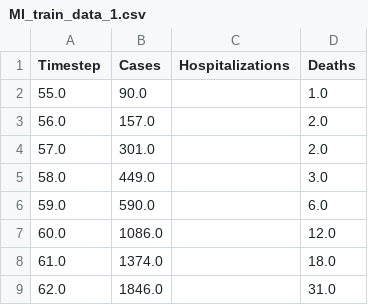
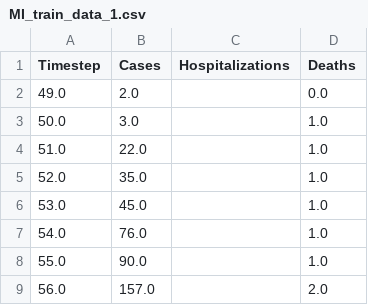
Before and after one commit to liunelson/pyciemss, a CSV file: notebook/hackathon_prep/MI_train_data_1.csv, drawn as a sheet; only a part is shown; the shorter side is filled out with more unchanged rows; the diff names each change by its address in the sheet, - before the commit and + after, or states it on an @@ line.

```diff
--- a/notebook/hackathon_prep/MI_train_data_1.csv
+++ b/notebook/hackathon_prep/MI_train_data_1.csv
+row 2: 49.0 | 2.0 |  | 0.0
+row 3: 50.0 | 3.0 |  | 1.0
+row 4: 51.0 | 22.0 |  | 1.0
+row 5: 52.0 | 35.0 |  | 1.0
+row 6: 53.0 | 45.0 |  | 1.0
+row 7: 54.0 | 76.0 |  | 1.0
```
Also changed, not shown: notebook/hackathon_prep/MI_train_data_2.csv, notebook/hackathon_prep/MI_train_data_3.csv, 2 other files.
